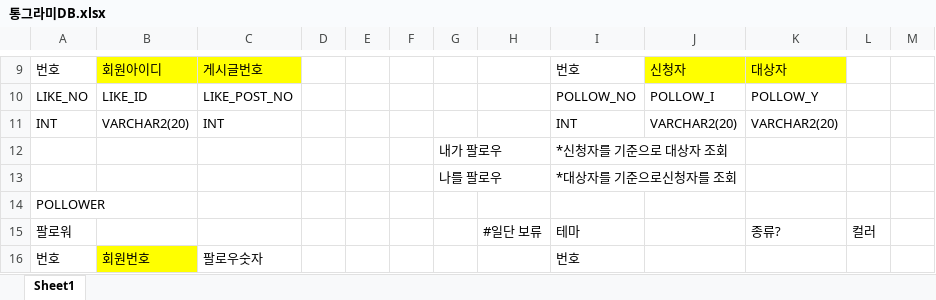
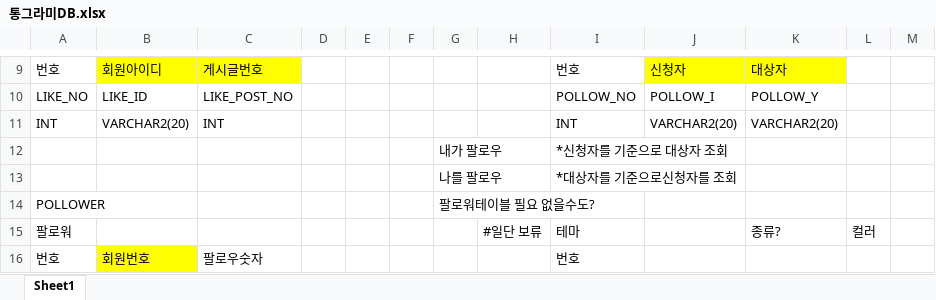
Before and after one commit to TomyRavn/Tongurami, an Excel workbook: 참고용/통그라미DB.xlsx, sheet Sheet1, drawn as a sheet; only a part is shown, gaps mark what is left out; values as stored, in another font and other column widths than the file's, no borders; the diff names each change by its address in the sheet, - before the commit and + after, or states it on an @@ line.

```diff
--- a/참고용/통그라미DB.xlsx (sheet Sheet1)
+++ b/참고용/통그라미DB.xlsx (sheet Sheet1)
-G14: (empty)
+G14: 팔로워테이블 필요 없을수도?
```
Also changed, not shown: 1 other file.
